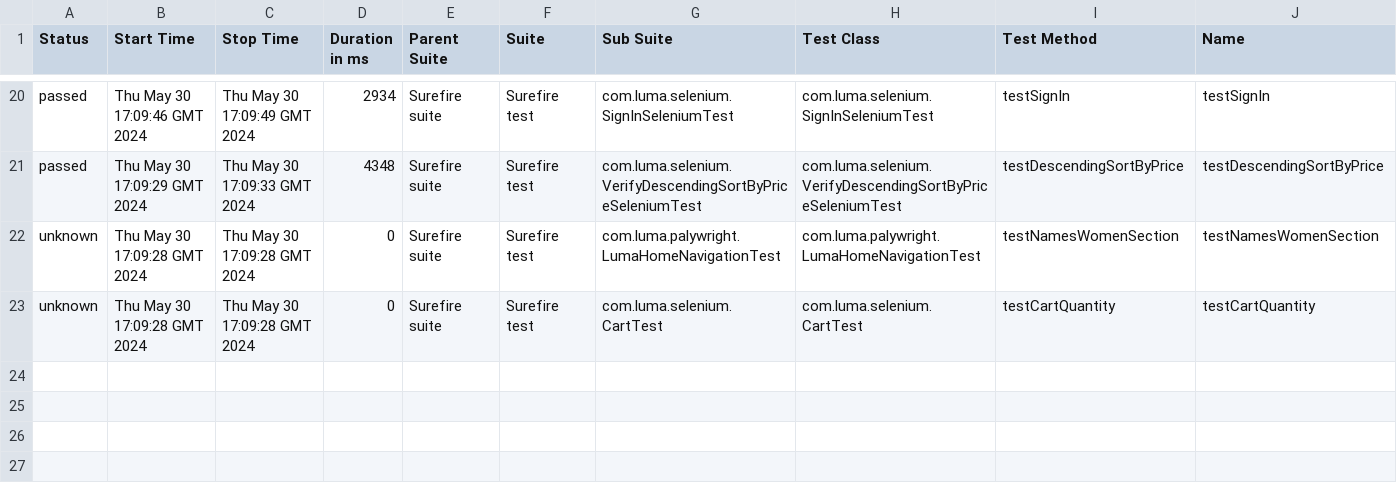
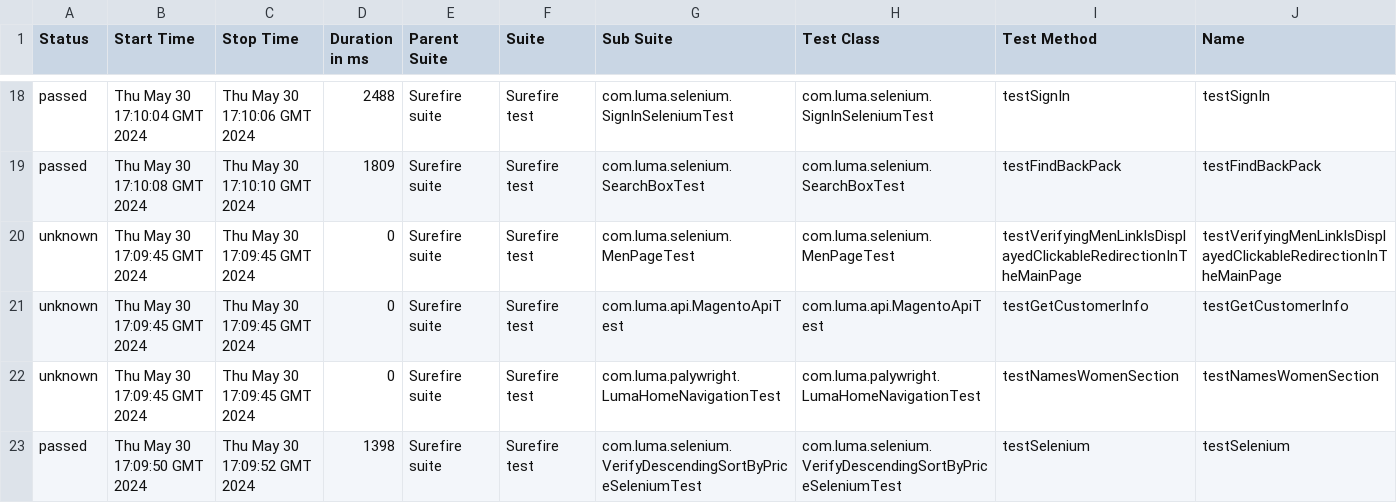
Before and after one commit to Graviton-City/Automation, a CSV file: 7/data/suites.csv, drawn as a sheet; only a part is shown, gaps mark what is left out; addresses are those after the commit; rows hold the shown columns only; the diff covers the shown part only; the diff names each change by its address in the sheet, - before the commit and + after, or states it on an @@ line.

```diff
--- a/7/data/suites.csv
+++ b/7/data/suites.csv
-B18 (Start Time): Thu May 30 17:09:46 GMT 2024
+B18 (Start Time): Thu May 30 17:10:04 GMT 2024
-C18 (Stop Time): Thu May 30 17:09:49 GMT 2024
+C18 (Stop Time): Thu May 30 17:10:06 GMT 2024
-D18 (Duration in ms): 2934
+D18 (Duration in ms): 2488
-B19 (Start Time): Thu May 30 17:09:29 GMT 2024
+B19 (Start Time): Thu May 30 17:10:08 GMT 2024
-C19 (Stop Time): Thu May 30 17:09:33 GMT 2024
+C19 (Stop Time): Thu May 30 17:10:10 GMT 2024
-D19 (Duration in ms): 4348
+D19 (Duration in ms): 1809
-G19 (Sub Suite): com.luma.selenium.VerifyDescendingSortByPriceSeleniumTest
+G19 (Sub Suite): com.luma.selenium.SearchBoxTest
-H19 (Test Class): com.luma.selenium.VerifyDescendingSortByPriceSeleniumTest
+H19 (Test Class): com.luma.selenium.SearchBoxTest
-I19 (Test Method): testDescendingSortByPrice
+I19 (Test Method): testFindBackPack
-J19 (Name): testDescendingSortByPrice
+J19 (Name): testFindBackPack
+row 20: unknown | Thu May 30 17:09:45 GMT 2024 | Thu May 30 17:09:45 GMT 2024 | 0 | Surefire suite | Surefire test | com.luma.selenium.MenPageTest | com.luma.selenium.MenPageTest | testVerifyingMenLinkIsDisplayedClickableRedirectionInTheMainPage | testVerifyingMenLinkIsDisplayedClickableRedirectionInTheMainPage
-B21:B22 (Start Time): Thu May 30 17:09:28 GMT 2024
+B21:B22 (Start Time): Thu May 30 17:09:45 GMT 2024
-C21:C22 (Stop Time): Thu May 30 17:09:28 GMT 2024
+C21:C22 (Stop Time): Thu May 30 17:09:45 GMT 2024
-G21 (Sub Suite): com.luma.palywright.LumaHomeNavigationTest
+G21 (Sub Suite): com.luma.api.MagentoApiTest
-H21 (Test Class): com.luma.palywright.LumaHomeNavigationTest
+H21 (Test Class): com.luma.api.MagentoApiTest
-I21 (Test Method): testNamesWomenSection
+I21 (Test Method): testGetCustomerInfo
-J21 (Name): testNamesWomenSection
+J21 (Name): testGetCustomerInfo
-G22 (Sub Suite): com.luma.selenium.CartTest
+G22 (Sub Suite): com.luma.palywright.LumaHomeNavigationTest
-H22 (Test Class): com.luma.selenium.CartTest
+H22 (Test Class): com.luma.palywright.LumaHomeNavigationTest
-I22 (Test Method): testCartQuantity
+I22 (Test Method): testNamesWomenSection
-J22 (Name): testCartQuantity
+J22 (Name): testNamesWomenSection
+row 23: passed | Thu May 30 17:09:50 GMT 2024 | Thu May 30 17:09:52 GMT 2024 | 1398 | Surefire suite | Surefire test | com.luma.selenium.VerifyDescendingSortByPriceSeleniumTest | com.luma.selenium.VerifyDescendingSortByPriceSeleniumTest | testSelenium | testSelenium
```
Also changed, not shown: 3 added rows, 5 removed rows and 63 edited cells elsewhere in this file, 47 other files.
